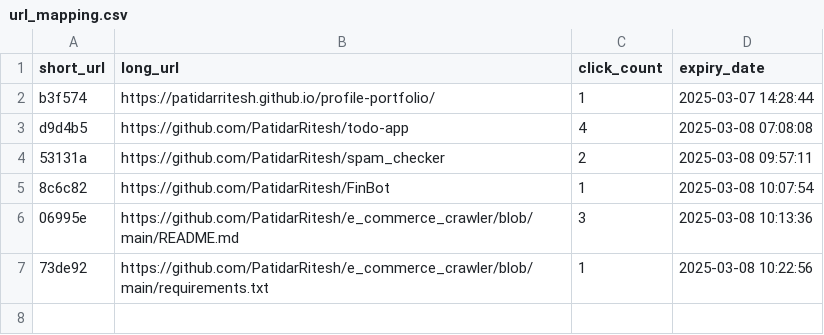
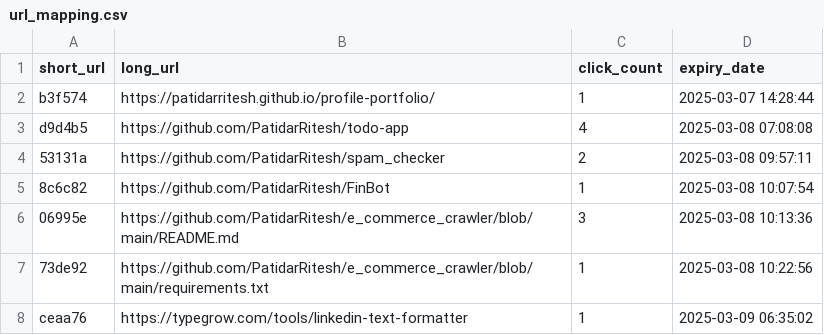
Before and after one commit to PatidarRitesh/url_shortener, a CSV file: backend/url_mapping.csv, drawn as a sheet; the diff names each change by its address in the sheet, - before the commit and + after, or states it on an @@ line.

```diff
--- a/backend/url_mapping.csv
+++ b/backend/url_mapping.csv
+row 8: ceaa76 | https://typegrow.com/tools/linkedin-text-formatter | 1 | 2025-03-09 06:35:02
```
Also changed, not shown: 1 other file.
